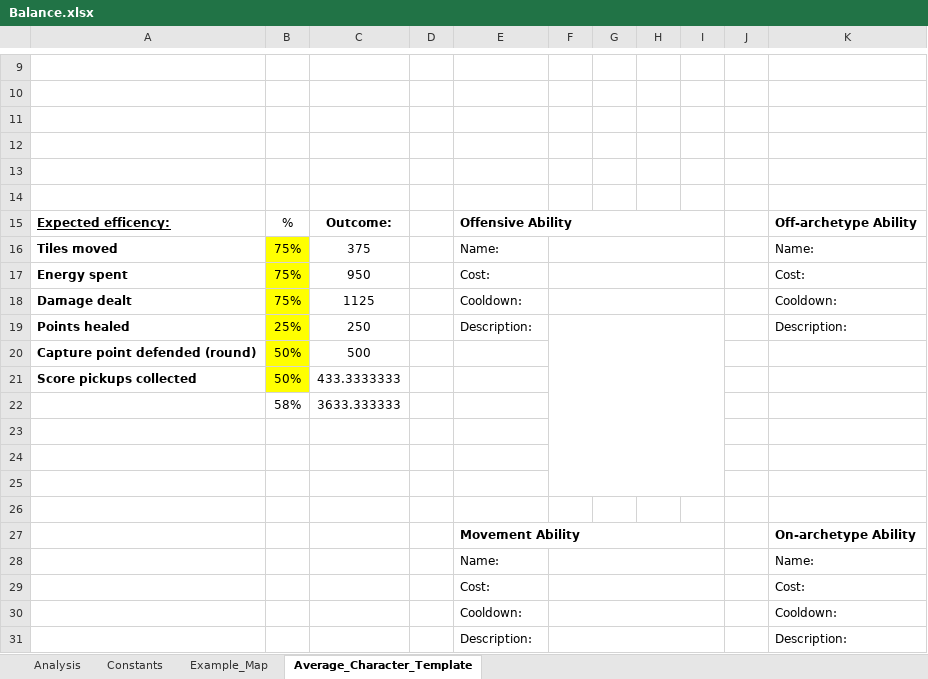
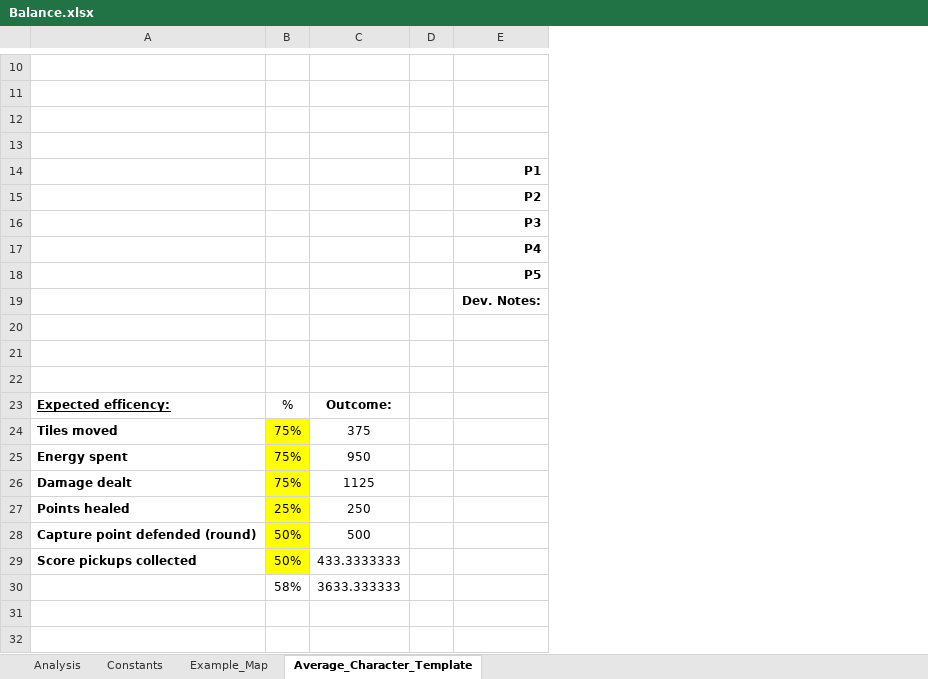
Before and after one commit to Pilopa/Video_Game_Design, an Excel workbook: Documents/Balance.xlsx, sheet Average_Character_Template, drawn as a sheet; only a part is shown, gaps mark what is left out; values as stored, in another font and other column widths than the file's, no borders; removed rows and columns are numbered as before the commit, all else as after; the diff covers the shown part only; the diff names each change by its address in the sheet, - before the commit and + after, or states it on an @@ line.

Commit message:
Updated Character Template and added a few constants.

```diff
--- a/Documents/Balance.xlsx (sheet Average_Character_Template)
+++ b/Documents/Balance.xlsx (sheet Average_Character_Template)
-column F, empty
-column G, empty
-column H, empty
-column I, empty
-column J, empty
-column K, rows 15-19: Off-archetype Ability | Name: | Cost: | Cooldown: | Description:
+row 14:  |  |  |  | P1
+row 15:  |  |  |  | P2
+row 16:  |  |  |  | P3
+row 17:  |  |  |  | P4
+row 18:  |  |  |  | P5
+row 19:  |  |  |  | Dev. Notes:
+row 22: (empty)
-E23: Offensive Ability
+E23: (empty)
-E15:I15 merged
-E24: Name:
+E24: (empty)
-E25: Cost:
+E25: (empty)
-E26: Cooldown:
+E26: (empty)
-E27: Description:
+E27: (empty)
-row 23: (empty)
-row 24: (empty)
-row 25: (empty)
-row 26: (empty)
-row 27:  |  |  |  | Movement Ability |  |  |  |  |  | On-archetype Ability
-row 28:  |  |  |  | Name: |  |  |  |  |  | Name:
-row 29:  |  |  |  | Cost: |  |  |  |  |  | Cost:
-row 30:  |  |  |  | Cooldown: |  |  |  |  |  | Cooldown:
-row 31:  |  |  |  | Description: |  |  |  |  |  | Description:
```
Also changed, not shown: 1 added row, 2 edited cells, cell formats and merged cells elsewhere in this sheet, sheet Constants, formulas that keep their value.
